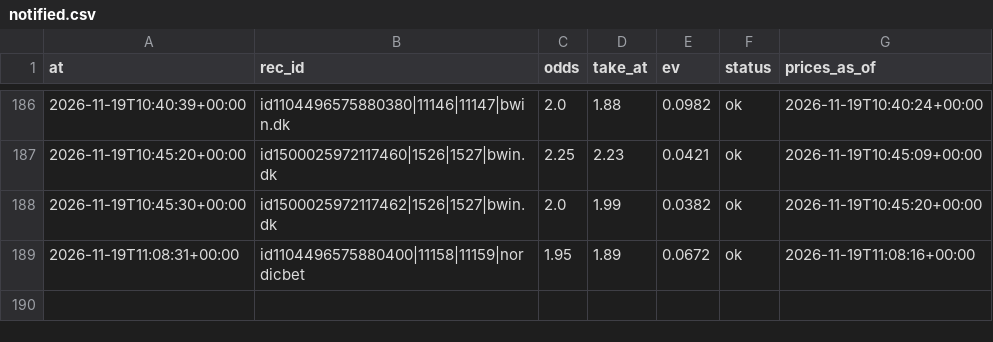
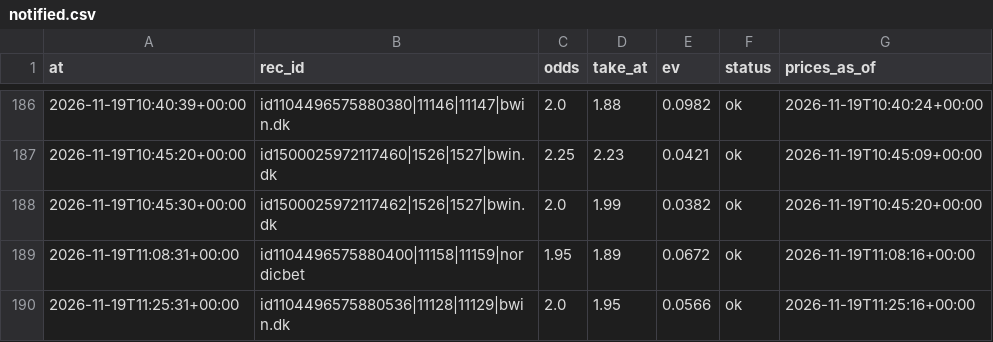
Before and after one commit to lukkeodds/livetest-log, a CSV file: data/notified.csv, drawn as a sheet; only a part is shown, gaps mark what is left out; the diff names each change by its address in the sheet, - before the commit and + after, or states it on an @@ line.

Commit message:
snapshot 20261119T112817Z: notified.csv

```diff
--- a/data/notified.csv
+++ b/data/notified.csv
+row 190: 2026-11-19T11:25:31+00:00 | id1104496575880536|11128|11129|bwin.dk | 2.0 | 1.95 | 0.0566 | ok | 2026-11-19T11:25:16+00:00
```
Also changed, not shown: 2 other files.
